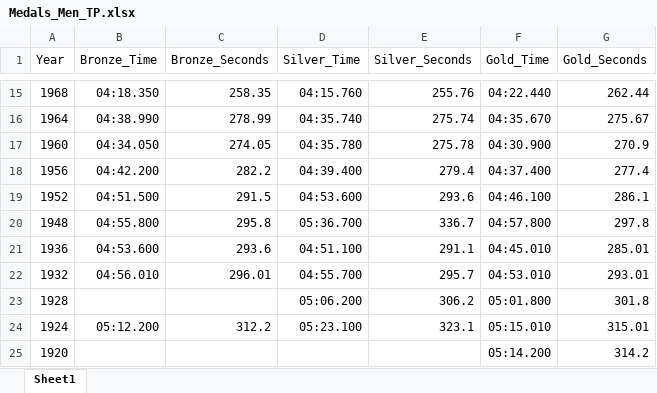
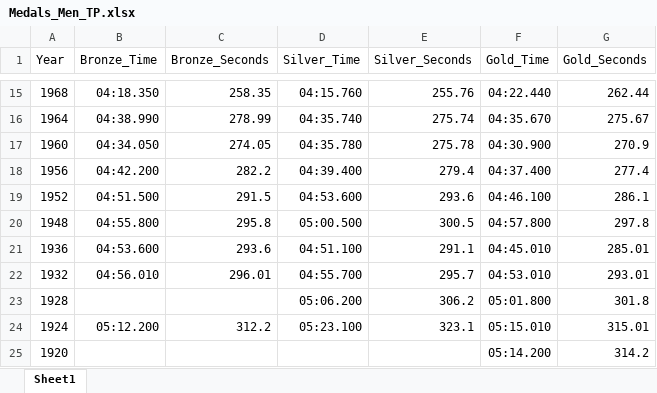
Before and after one commit to Bremz09/CNZPD, an Excel workbook: pages/WR_progressions/Medals_Men_TP.xlsx, sheet Sheet1, drawn as a sheet; only a part is shown, gaps mark what is left out; values as stored, in another font and other column widths than the file's, no borders; the diff names each change by its address in the sheet, - before the commit and + after, or states it on an @@ line.

```diff
--- a/pages/WR_progressions/Medals_Men_TP.xlsx (sheet Sheet1)
+++ b/pages/WR_progressions/Medals_Men_TP.xlsx (sheet Sheet1)
-D20 (Silver_Time): 05:36.700
+D20 (Silver_Time): 05:00.500
-E20 (Silver_Seconds): 336.7
+E20 (Silver_Seconds): 300.5
```
Also changed, not shown: pages/WR_progressions/Women_TS.xlsx, 2 other files.
